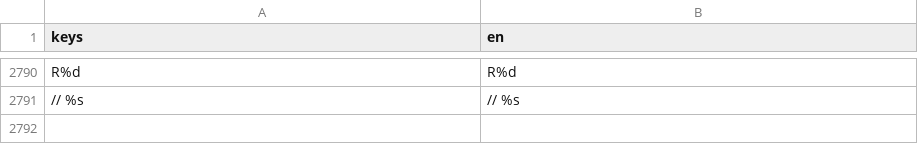
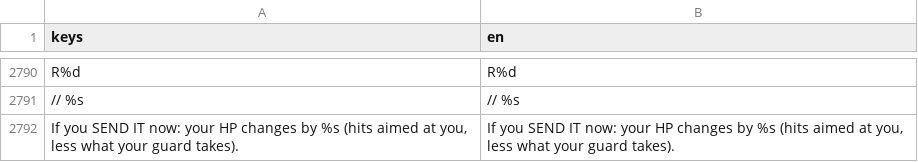
Before and after one commit to Noitues/REBEL_CELL, a CSV file: assets/text/strings.csv, drawn as a sheet; only a part is shown, gaps mark what is left out.

```diff
--- a/assets/text/strings.csv
+++ b/assets/text/strings.csv
@@ -2825 +2825,2 @@ R%d,R%d
 // %s,// %s
+"If you SEND IT now: your HP changes by %s (hits aimed at you, less what your guard takes).","If you SEND IT now: your HP changes by %s (hits aimed at you, less what your guard takes)."
```
Also changed, not shown: 7 other files.
